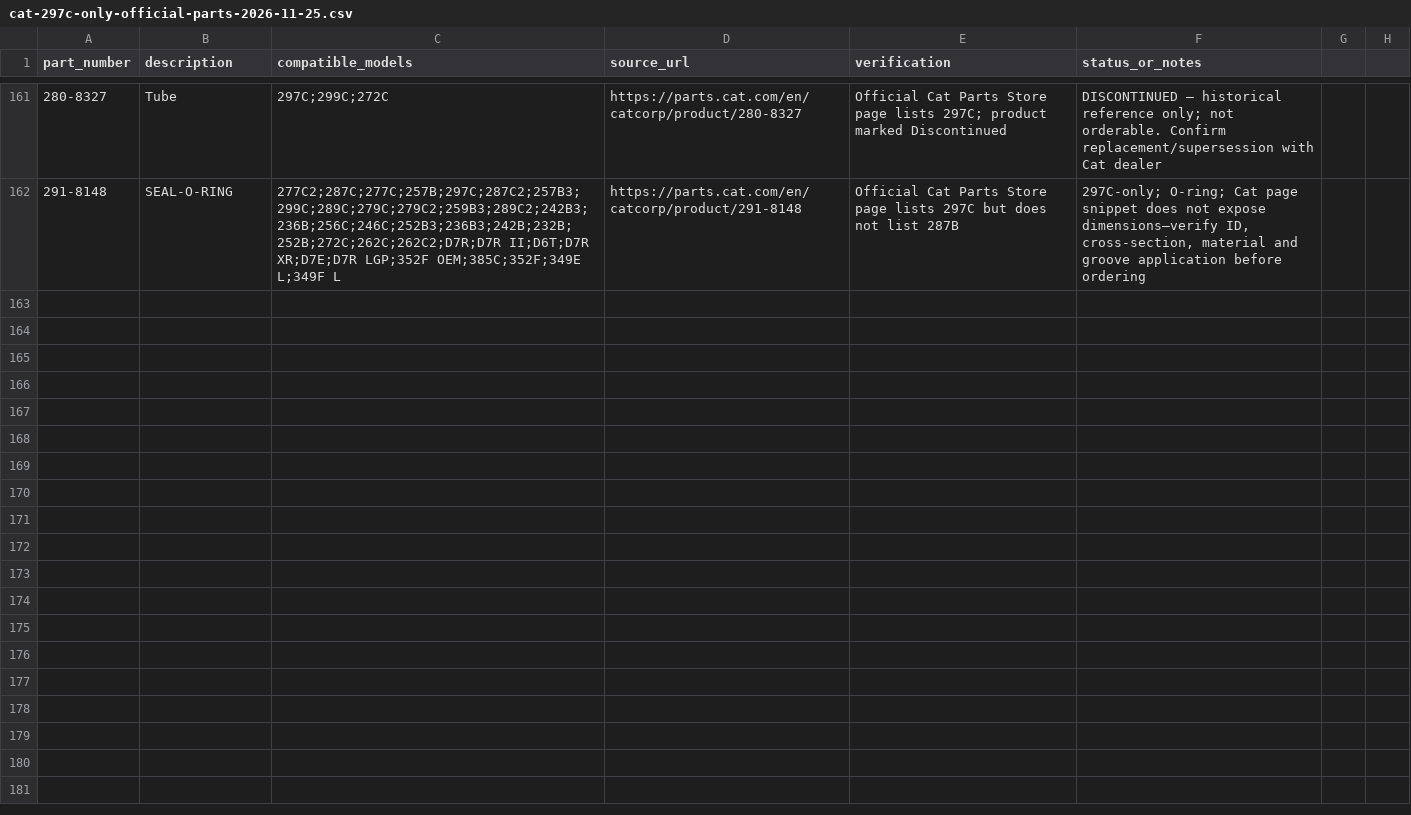
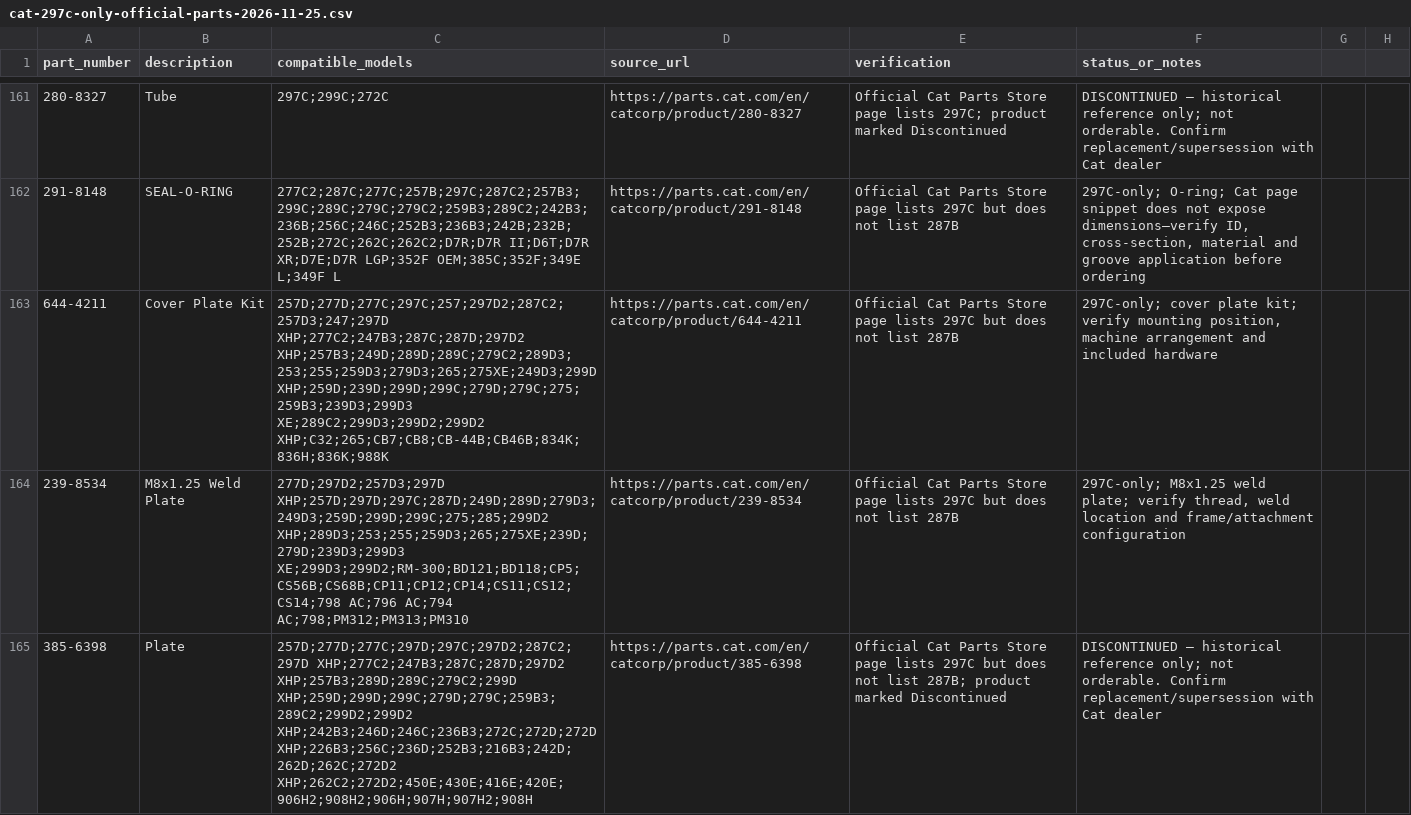
Before and after one commit to saeed860/Amoot-Machine, a CSV file: data/cat-297c-only-official-parts-2026-11-25.csv, drawn as a sheet; only a part is shown, gaps mark what is left out; the diff names each change by its address in the sheet, - before the commit and + after, or states it on an @@ line.

Commit message:
Record Cat 297C-only plate and weld plate plus discontinued part

```diff
--- a/data/cat-297c-only-official-parts-2026-11-25.csv
+++ b/data/cat-297c-only-official-parts-2026-11-25.csv
+row 163: 644-4211 | Cover Plate Kit | 257D;277D;277C;297C;257;297D2;287C2;257D3;247;297D XHP;277C2;247B3;287C;287D;297D2 XHP;257B3;249D;289D;289C;279C2;289D3;253;255;259D3;279D3;265;275XE;249D3;299D XHP;259D;239D;299D;299C;279D;279C;275;259B3;239D3;299D3 XE;289C2;299D3;299D2;299D2 XHP;C32;265;CB7;CB8;CB-44B;CB46B;834K;836H;836K;988K | https://parts.cat.com/en/catcorp/product/644-4211 | Official Cat Parts Store page lists 297C but does not list 287B | 297C-only; cover plate kit; verify mounting position, machine arrangement and included hardware
+row 164: 239-8534 | M8x1.25 Weld Plate | 277D;297D2;257D3;297D XHP;257D;297D;297C;287D;249D;289D;279D3;249D3;259D;299D;299C;275;285;299D2 XHP;289D3;253;255;259D3;265;275XE;239D;279D;239D3;299D3 XE;299D3;299D2;RM-300;BD121;BD118;CP5;CS56B;CS68B;CP11;CP12;CP14;CS11;CS12;CS14;798 AC;796 AC;794 AC;798;PM312;PM313;PM310 | https://parts.cat.com/en/catcorp/product/239-8534 | Official Cat Parts Store page lists 297C but does not list 287B | 297C-only; M8x1.25 weld plate; verify thread, weld location and frame/attachment configuration
+row 165: 385-6398 | Plate | 257D;277D;277C;297D;297C;297D2;287C2;297D XHP;277C2;247B3;287C;287D;297D2 XHP;257B3;289D;289C;279C2;299D XHP;259D;299D;299C;279D;279C;259B3;289C2;299D2;299D2 XHP;242B3;246D;246C;236B3;272C;272D;272D XHP;226B3;256C;236D;252B3;216B3;242D;262D;262C;272D2 XHP;262C2;272D2;450E;430E;416E;420E;906H2;908H2;906H;907H;907H2;908H | https://parts.cat.com/en/catcorp/product/385-6398 | Official Cat Parts Store page lists 297C but does not list 287B; product marked Discontinued | DISCONTINUED — historical reference only; not orderable. Confirm replacement/supersession with Cat dealer
```
